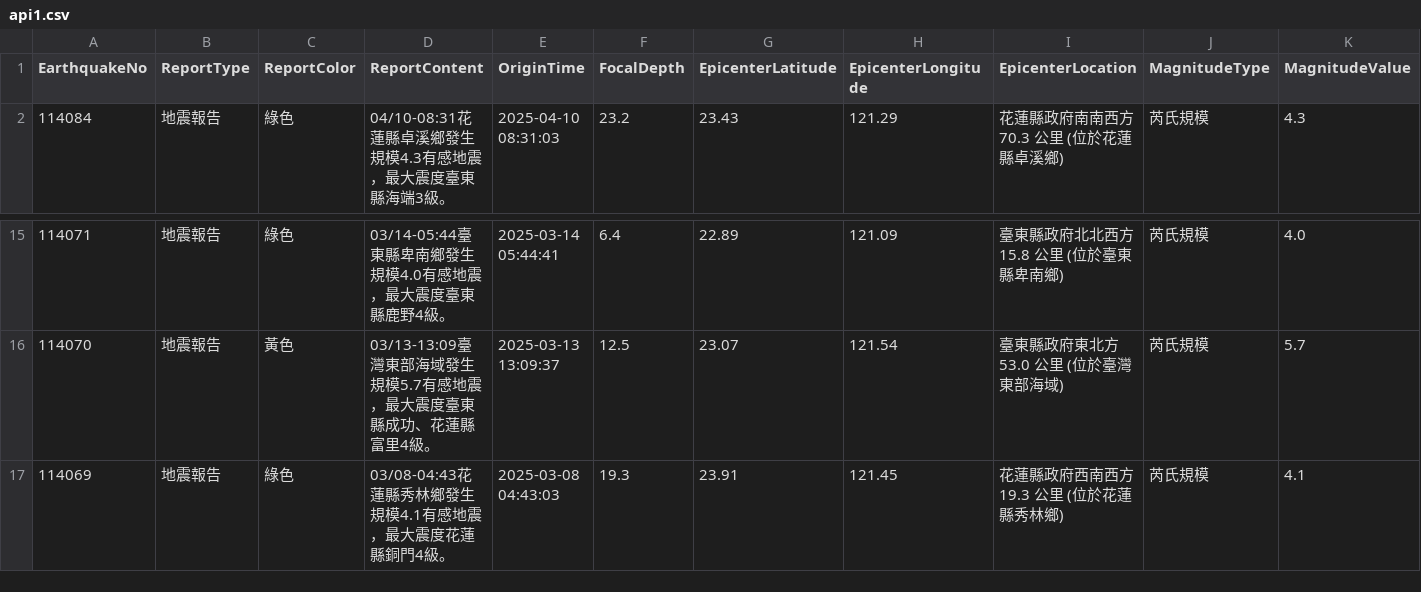
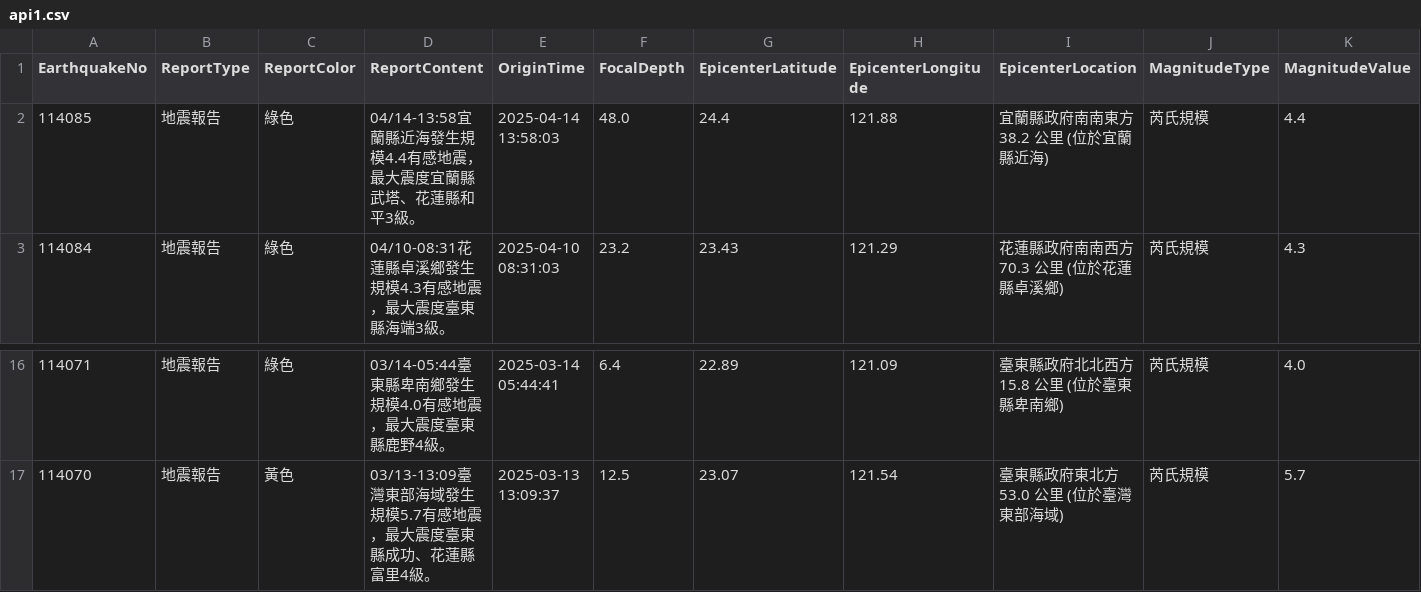
Before and after one commit to FatFang/crawler, a CSV file: api1.csv, drawn as a sheet; only a part is shown, gaps mark what is left out; removed rows and columns are numbered as before the commit, all else as after; rows hold the shown columns only; the diff names each change by its address in the sheet, - before the commit and + after, or states it on an @@ line.

Commit message:
Update api1.csv by bot

```diff
--- a/api1.csv
+++ b/api1.csv
+row 2: 114085 | 地震報告 | 綠色 | 04/14-13:58宜蘭縣近海發生規模4.4有感地震，最大震度宜蘭縣武塔、花蓮縣和平3級。 | 2025-04-14 13:58:03 | 48.0 | 24.4 | 121.88 | 宜蘭縣政府南南東方 38.2 公里 (位於宜蘭縣近海) | 芮氏規模 | 4.4
-row 17: 114069 | 地震報告 | 綠色 | 03/08-04:43花蓮縣秀林鄉發生規模4.1有感地震，最大震度花蓮縣銅門4級。 | 2025-03-08 04:43:03 | 19.3 | 23.91 | 121.45 | 花蓮縣政府西南西方 19.3 公里 (位於花蓮縣秀林鄉) | 芮氏規模 | 4.1
```
